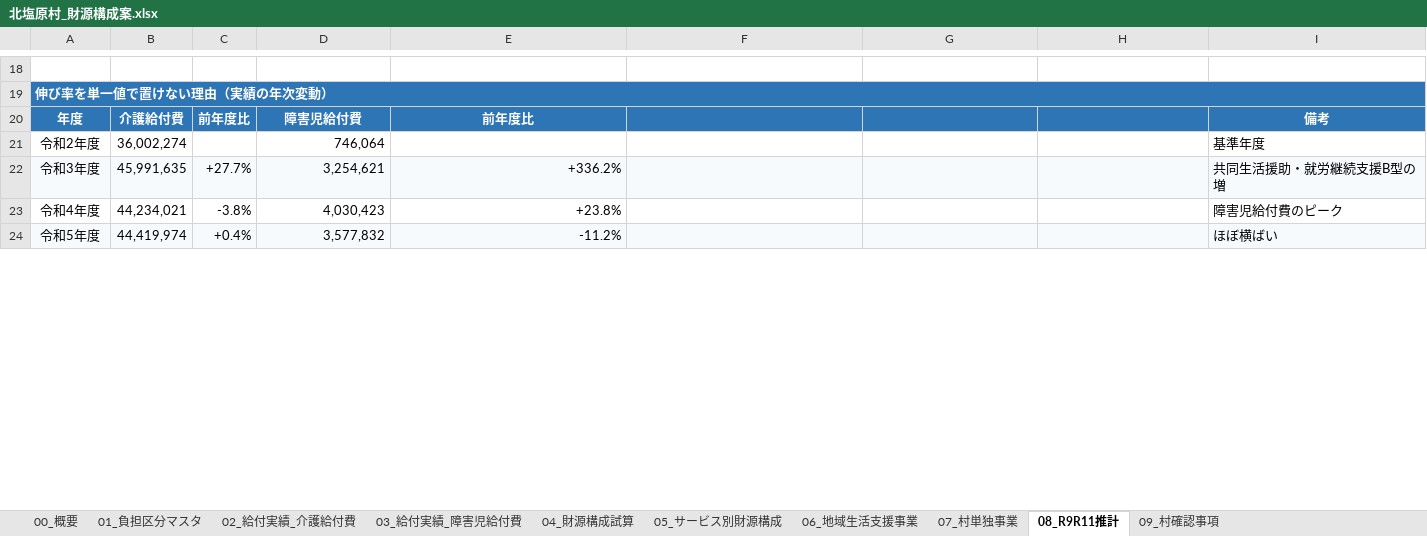
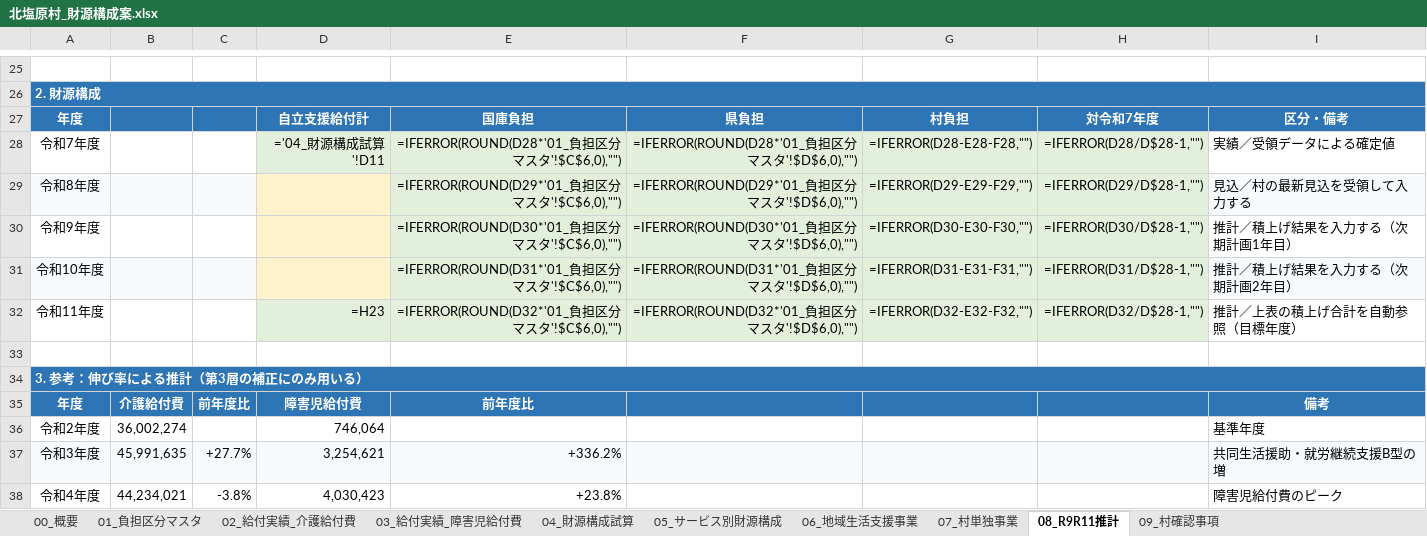
Before and after one commit to ryowakayama-gif/repository, an Excel workbook: output/北塩原村_財源構成案.xlsx, sheet 08_R9R11推計, drawn as a sheet; only a part is shown, gaps mark what is left out; the shorter side is filled out with more unchanged rows; values as stored, in another font and other column widths than the file's, no borders; formulas without a stored value are shown as written; addresses are those after the commit; the diff covers the shown part only; the diff names each change by its address in the sheet, - before the commit and + after, or states it on an @@ line.

```diff
--- a/output/北塩原村_財源構成案.xlsx (sheet 08_R9R11推計)
+++ b/output/北塩原村_財源構成案.xlsx (sheet 08_R9R11推計)
-A26: 伸び率を単一値で置けない理由（実績の年次変動）
+A26: 2. 財源構成
+row 27: 年度 |  |  | 自立支援給付計 | 国庫負担 | 県負担 | 村負担 | 対令和7年度 | 区分・備考
+row 28: 令和7年度 |  |  | ='04_財源構成試算'!D11 | =IFERROR(ROUND(D28*'01_負担区分マスタ'!$C$6,0),"") | =IFERROR(ROUND(D28*'01_負担区分マスタ'!$D$6,0),"") | =IFERROR(D28-E28-F28,"") | =IFERROR(D28/D$28-1,"") | 実績／受領データによる確定値
+row 29: 令和8年度 |  |  |  | =IFERROR(ROUND(D29*'01_負担区分マスタ'!$C$6,0),"") | =IFERROR(ROUND(D29*'01_負担区分マスタ'!$D$6,0),"") | =IFERROR(D29-E29-F29,"") | =IFERROR(D29/D$28-1,"") | 見込／村の最新見込を受領して入力する
+row 30: 令和9年度 |  |  |  | =IFERROR(ROUND(D30*'01_負担区分マスタ'!$C$6,0),"") | =IFERROR(ROUND(D30*'01_負担区分マスタ'!$D$6,0),"") | =IFERROR(D30-E30-F30,"") | =IFERROR(D30/D$28-1,"") | 推計／積上げ結果を入力する（次期計画1年目）
+row 31: 令和10年度 |  |  |  | =IFERROR(ROUND(D31*'01_負担区分マスタ'!$C$6,0),"") | =IFERROR(ROUND(D31*'01_負担区分マスタ'!$D$6,0),"") | =IFERROR(D31-E31-F31,"") | =IFERROR(D31/D$28-1,"") | 推計／積上げ結果を入力する（次期計画2年目）
+row 32: 令和11年度 |  |  | =H23 | =IFERROR(ROUND(D32*'01_負担区分マスタ'!$C$6,0),"") | =IFERROR(ROUND(D32*'01_負担区分マスタ'!$D$6,0),"") | =IFERROR(D32-E32-F32,"") | =IFERROR(D32/D$28-1,"") | 推計／上表の積上げ合計を自動参照（目標年度）
+row 33: (empty)
+row 34: 3. 参考：伸び率による推計（第3層の補正にのみ用いる）
```
Also changed, not shown: 19 added rows, 27 removed rows and 4 edited cells elsewhere in this sheet, sheet 00_概要, output/北塩原村_将来推計.xlsx, 8 other files.
